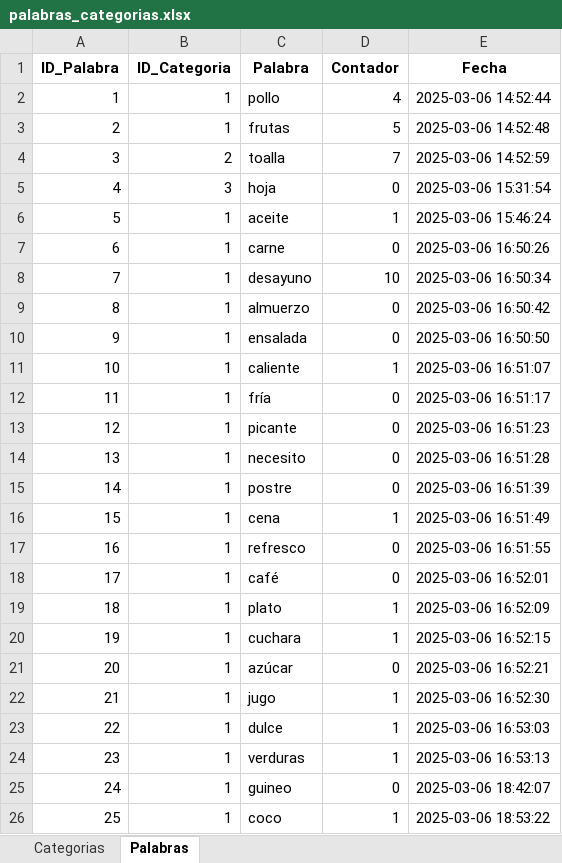
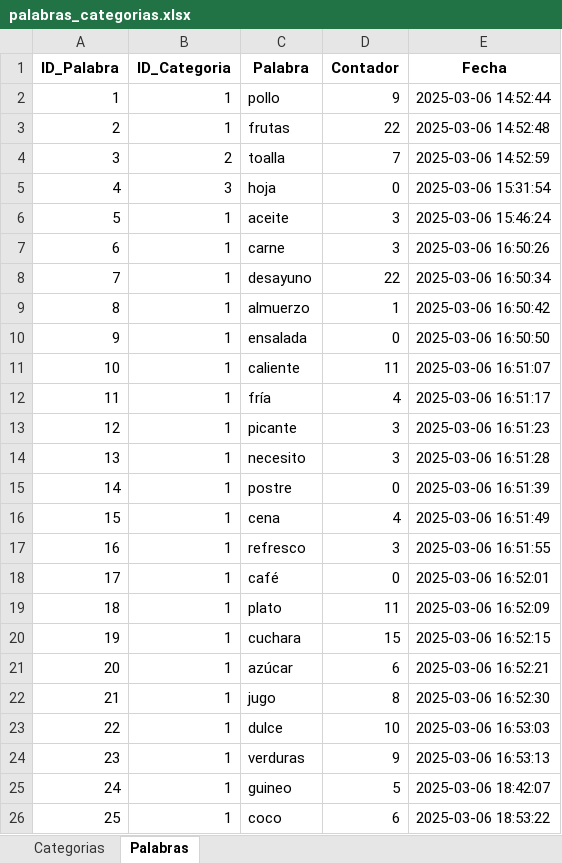
Before and after one commit to ElectroCoderEC/web-unach-nino, an Excel workbook: palabras_categorias.xlsx, sheet Palabras, drawn as a sheet; values as stored, in another font and other column widths than the file's, no borders; the diff names each change by its address in the sheet, - before the commit and + after, or states it on an @@ line.

```diff
--- a/palabras_categorias.xlsx (sheet Palabras)
+++ b/palabras_categorias.xlsx (sheet Palabras)
-D2 (Contador): 4
+D2 (Contador): 9
-D3 (Contador): 5
+D3 (Contador): 22
-D6 (Contador): 1
+D6 (Contador): 3
-D7 (Contador): 0
+D7 (Contador): 3
-D8 (Contador): 10
+D8 (Contador): 22
-D9 (Contador): 0
+D9 (Contador): 1
-D11 (Contador): 1
+D11 (Contador): 11
-D12 (Contador): 0
+D12 (Contador): 4
-D13:D14 (Contador): 0
+D13:D14 (Contador): 3
-D16 (Contador): 1
+D16 (Contador): 4
-D17 (Contador): 0
+D17 (Contador): 3
-D19 (Contador): 1
+D19 (Contador): 11
-D20 (Contador): 1
+D20 (Contador): 15
-D21 (Contador): 0
+D21 (Contador): 6
-D22 (Contador): 1
+D22 (Contador): 8
-D23 (Contador): 1
+D23 (Contador): 10
-D24 (Contador): 1
+D24 (Contador): 9
-D25 (Contador): 0
+D25 (Contador): 5
-D26 (Contador): 1
+D26 (Contador): 6
```
Also changed, not shown: 10 other files.
